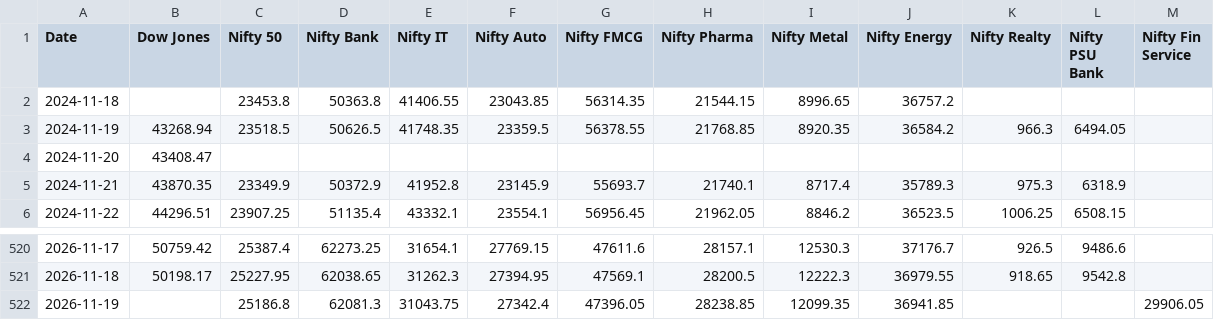
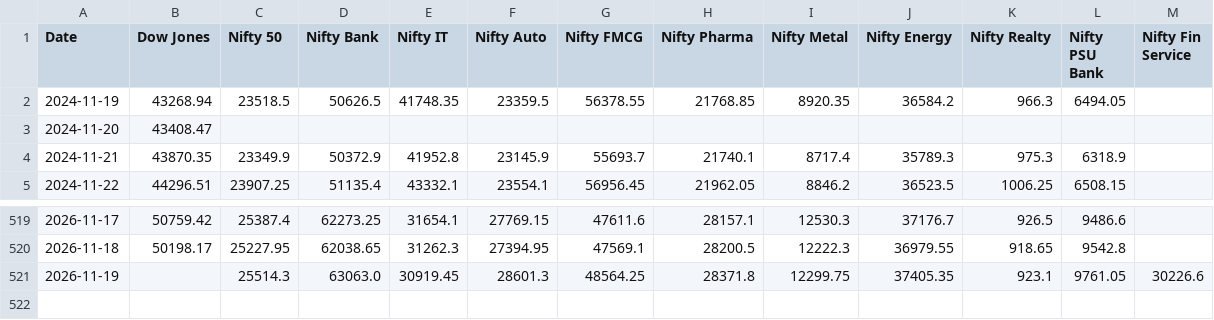
Before and after one commit to deepakhanda77-spec/market-dashboard, a CSV file: dashboard.csv, drawn as a sheet; only a part is shown, gaps mark what is left out.

Commit message:
Update market data

```diff
--- a/dashboard.csv
+++ b/dashboard.csv
@@ -1,3 +1,2 @@
 Date,Dow Jones,Nifty 50,Nifty Bank,Nifty IT,Nifty Auto,Nifty FMCG,Nifty Pharma,Nifty Metal,Nifty Energy,Nifty Realty,Nifty PSU Bank,Nifty Fin Service
-2024-11-18,,23453.8,50363.8,41406.55,23043.85,56314.35,21544.15,8996.65,36757.2,,,
 2024-11-19,43268.94,23518.5,50626.5,41748.35,23359.5,56378.55,21768.85,8920.35,36584.2,966.3,6494.05,
@@ -521,2 +520,2 @@ Date,Dow Jones,Nifty 50,Nifty Bank,Nifty IT,Nifty Auto,Nifty FMCG,Nifty Pharma,N
 2026-11-18,50198.17,25227.95,62038.65,31262.3,27394.95,47569.1,28200.5,12222.3,36979.55,918.65,9542.8,
-2026-11-19,,25186.8,62081.3,31043.75,27342.4,47396.05,28238.85,12099.35,36941.85,,,29906.05
+2026-11-19,,25514.3,63063.0,30919.45,28601.3,48564.25,28371.8,12299.75,37405.35,923.1,9761.05,30226.6
```
Also changed, not shown: 1 other file.
